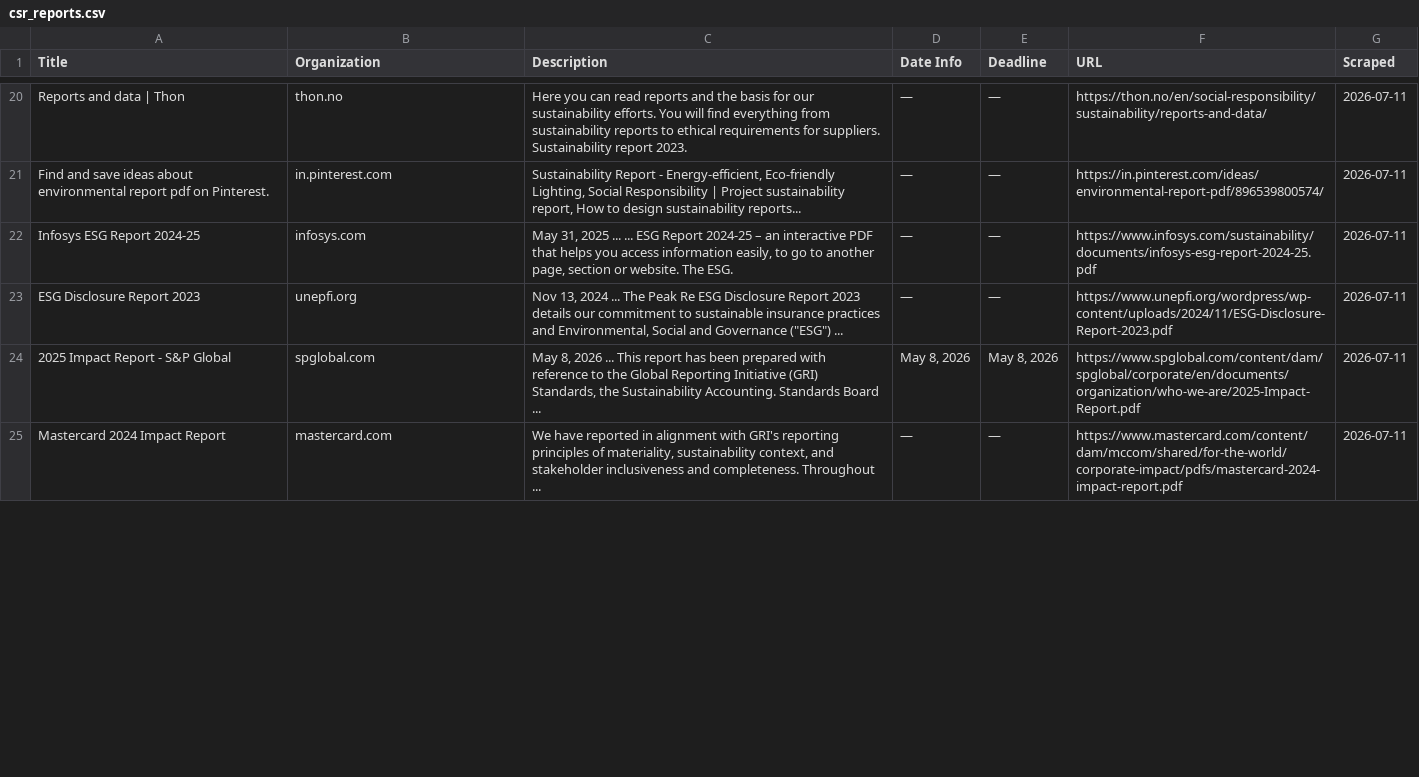
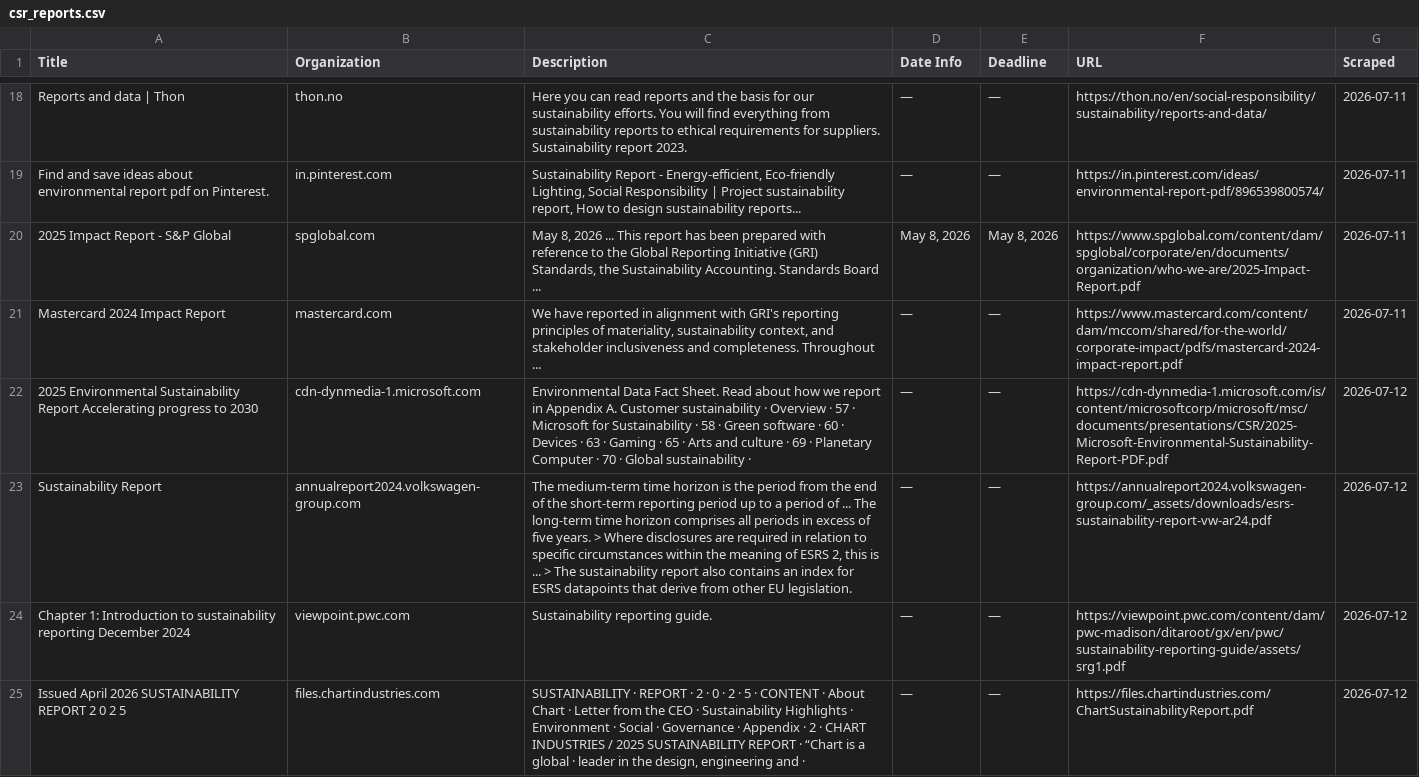
Before and after one commit to columbia-consulting/climate-cardinals-newsletter, a CSV file: weekly_data/csr_reports.csv, drawn as a sheet; only a part is shown, gaps mark what is left out; the diff covers the shown part only.

```diff
--- a/weekly_data/csr_reports.csv
+++ b/weekly_data/csr_reports.csv
@@ -21,5 +19,7 @@ Reports and data | Thon,thon.no,Here you can read reports and the basis for our
 Find and save ideas about environmental report pdf on Pinterest.,in.pinterest.com,"Sustainability Report - Energy-efficient, Eco-friendly Lighting, Social Responsibility | Project sustainability report, How to design sustainability reports...",—,—,https://in.pinterest.com/ideas/environmental-report-pdf/896539800574/,2026-07-11
-Infosys ESG Report 2024-25,infosys.com,"May 31, 2025 ... ... ESG Report 2024-25 – an interactive PDF that helps you access information easily, to go to another page, section or website. The ESG.",—,—,https://www.infosys.com/sustainability/documents/infosys-esg-report-2024-25.pdf,2026-07-11
-ESG Disclosure Report 2023,unepfi.org,"Nov 13, 2024 ... The Peak Re ESG Disclosure Report 2023 details our commitment to sustainable insurance practices and Environmental, Social and Governance (""ESG"") ...",—,—,https://www.unepfi.org/wordpress/wp-content/uploads/2024/11/ESG-Disclosure-Report-2023.pdf,2026-07-11
 2025 Impact Report - S&P Global,spglobal.com,"May 8, 2026 ... This report has been prepared with reference to the Global Reporting Initiative (GRI) Standards, the Sustainability Accounting. Standards Board ...","May 8, 2026","May 8, 2026",https://www.spglobal.com/content/dam/spglobal/corporate/en/documents/organization/who-we-are/2025-Impact-Report.pdf,2026-07-11
 Mastercard 2024 Impact Report,mastercard.com,"We have reported in alignment with GRI's reporting principles of materiality, sustainability context, and stakeholder inclusiveness and completeness. Throughout ...",—,—,https://www.mastercard.com/content/dam/mccom/shared/for-the-world/corporate-impact/pdfs/mastercard-2024-impact-report.pdf,2026-07-11
+2025 Environmental Sustainability Report Accelerating progress to 2030,cdn-dynmedia-1.microsoft.com,Environmental Data Fact Sheet. Read about how we report in Appendix A. Customer sustainability · Overview · 57 · Microsoft for Sustainability · 58 · Green software · 60 · Devices · 63 · Gaming · 65 · Arts and culture · 69 · Planetary Computer · 70 · Global sustainability ·,—,—,https://cdn-dynmedia-1.microsoft.com/is/content/microsoftcorp/microsoft/msc/documents/presentations/CSR/2025-Microsoft-Environmental-Sustainability-Report-PDF.pdf,2026-07-12
+Sustainability Report,annualreport2024.volkswagen-group.com,"The medium-term time horizon is the period from the end of the short-term reporting period up to a period of ... The long-term time horizon comprises all periods in excess of five years. > Where disclosures are required in relation to specific circumstances within the meaning of ESRS 2, this is ... > The sustainability report also contains an index for ESRS datapoints that derive from other EU legislation.",—,—,https://annualreport2024.volkswagen-group.com/_assets/downloads/esrs-sustainability-report-vw-ar24.pdf,2026-07-12
+Chapter 1: Introduction to sustainability reporting December 2024,viewpoint.pwc.com,Sustainability reporting guide.,—,—,https://viewpoint.pwc.com/content/dam/pwc-madison/ditaroot/gx/en/pwc/sustainability-reporting-guide/assets/srg1.pdf,2026-07-12
+Issued April 2026 SUSTAINABILITY REPORT 2 0 2 5,files.chartindustries.com,"SUSTAINABILITY · REPORT · 2 · 0 · 2 · 5 · CONTENT · About Chart · Letter from the CEO · Sustainability Highlights · Environment · Social · Governance · Appendix · 2 · CHART INDUSTRIES / 2025 SUSTAINABILITY REPORT · “Chart is a global · leader in the design, engineering and ·",—,—,https://files.chartindustries.com/ChartSustainabilityReport.pdf,2026-07-12
```
Also changed, not shown: 4 added rows, 2 removed rows and 4 edited cells elsewhere in this file, weekly_data/events.csv, weekly_data/experts.csv, 2 other files.
